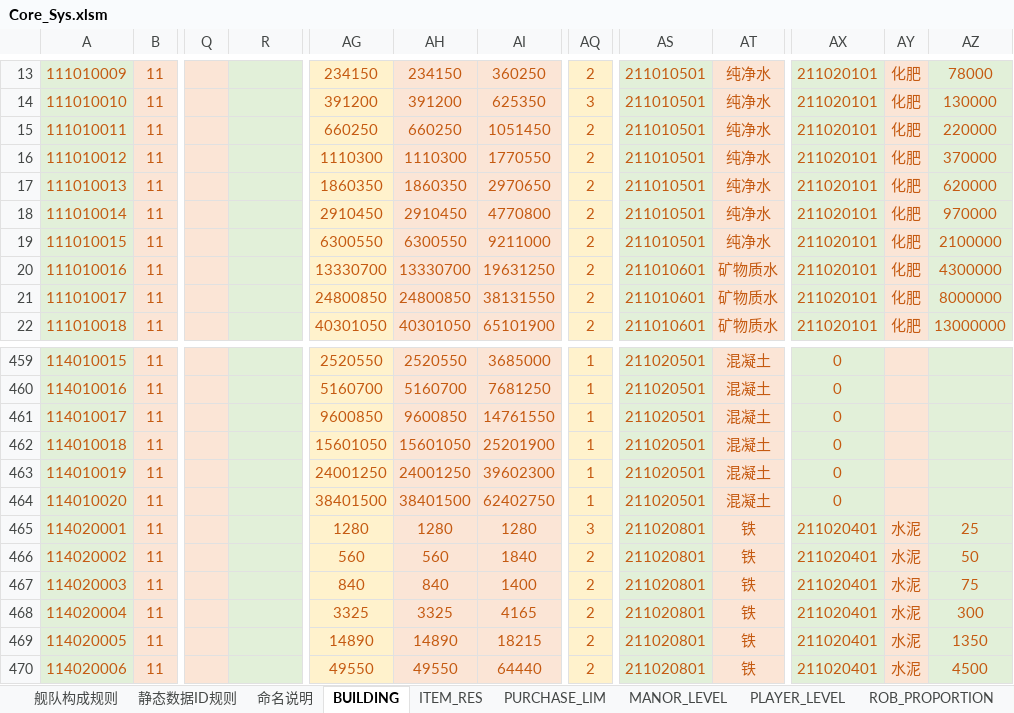
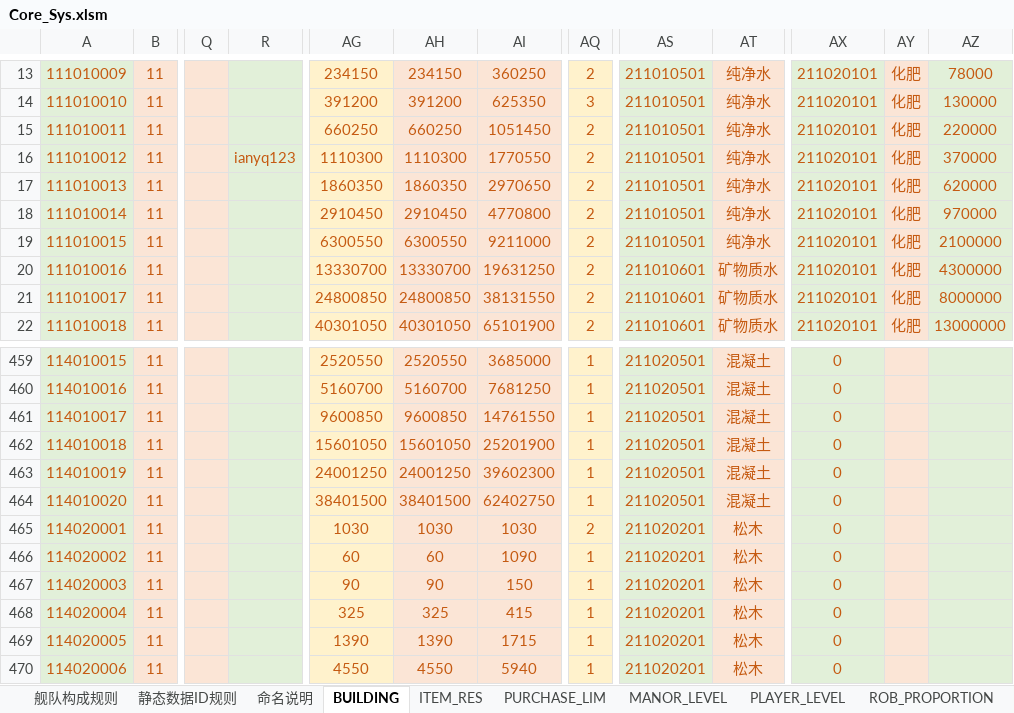
Before and after one commit to Wen1995/Project60D, an Excel workbook: tools/excelGen/xls/Core_Sys.xlsm, sheet BUILDING, drawn as a sheet; only a part is shown, gaps mark what is left out; values as stored, in another font and other column widths than the file's, no borders; the diff covers the shown part only; the diff names each change by its address in the sheet, - before the commit and + after, or states it on an @@ line.

```diff
--- a/tools/excelGen/xls/Core_Sys.xlsm (sheet BUILDING)
+++ b/tools/excelGen/xls/Core_Sys.xlsm (sheet BUILDING)
-R16: (empty)
+R16: ianyq123
-AG465: 1280
+AG465: 1030
-AH465: 1280
+AH465: 1030
-AI465: 1280
+AI465: 1030
-AQ465: 3
+AQ465: 2
-AS465:AS470: 211020801
+AS465:AS470: 211020201
-AT465:AT470: 铁
+AT465:AT470: 松木
-AX465:AX470: 211020401
+AX465:AX470: 0
-AY465:AY470: 水泥
+AY465:AY470: (empty)
-AZ465: 25
+AZ465: (empty)
-AG466: 560
+AG466: 60
-AH466: 560
+AH466: 60
-AI466: 1840
+AI466: 1090
-AQ466:AQ470: 2
+AQ466:AQ470: 1
-AZ466: 50
+AZ466: (empty)
-AG467: 840
+AG467: 90
-AH467: 840
+AH467: 90
-AI467: 1400
+AI467: 150
-AZ467: 75
+AZ467: (empty)
-AG468: 3325
+AG468: 325
-AH468: 3325
+AH468: 325
-AI468: 4165
+AI468: 415
-AZ468: 300
+AZ468: (empty)
-AG469: 14890
+AG469: 1390
-AH469: 14890
+AH469: 1390
-AI469: 18215
+AI469: 1715
-AZ469: 1350
+AZ469: (empty)
-AG470: 49550
+AG470: 4550
-AH470: 49550
+AH470: 4550
-AI470: 64440
+AI470: 5940
-AZ470: 4500
+AZ470: (empty)
```
Also changed, not shown: 116 edited cells elsewhere in this sheet, sheet ARITHMETIC_COEFFICIENT, sheet ZOMBIE_ATTR, tools/excelGen/xls/Bldg_Func.xlsm, 53 other files.
